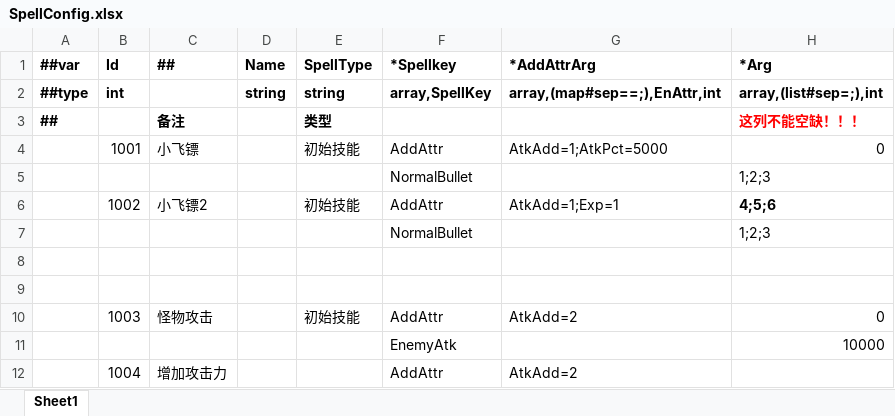
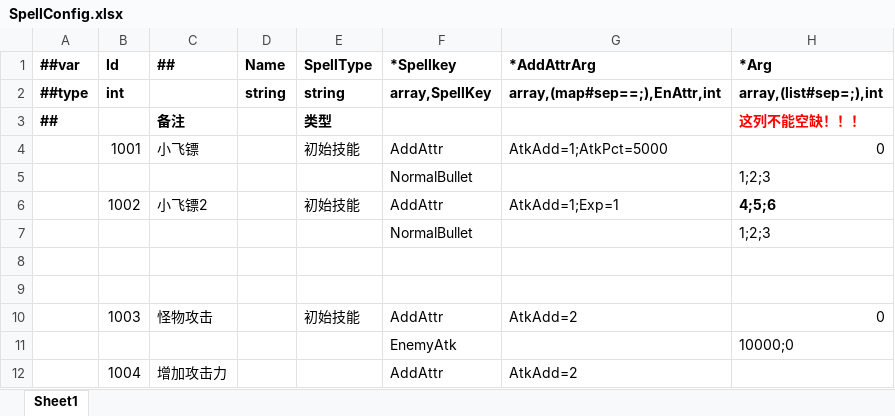
Before and after one commit to storm1122/X-ET7, an Excel workbook: Unity/Assets/Config/Excel/Datas/SpellConfig.xlsx, sheet Sheet1, drawn as a sheet; values as stored, in another font and other column widths than the file's, no borders; the diff names each change by its address in the sheet, - before the commit and + after, or states it on an @@ line.

```diff
--- a/Unity/Assets/Config/Excel/Datas/SpellConfig.xlsx (sheet Sheet1)
+++ b/Unity/Assets/Config/Excel/Datas/SpellConfig.xlsx (sheet Sheet1)
-H11 (*Arg): 10000
+H11 (*Arg): 10000;0
```
Also changed, not shown: 21 other files.
